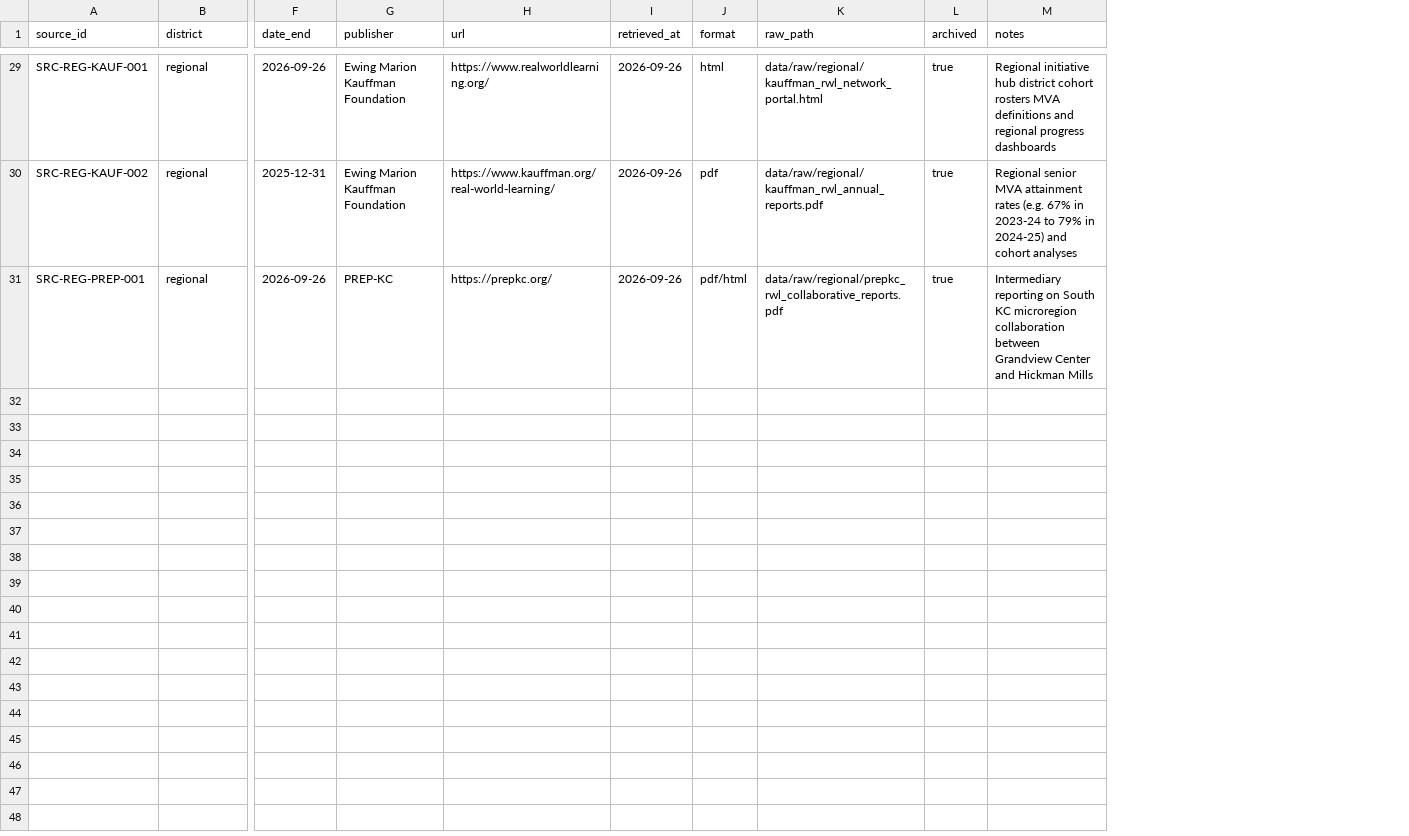
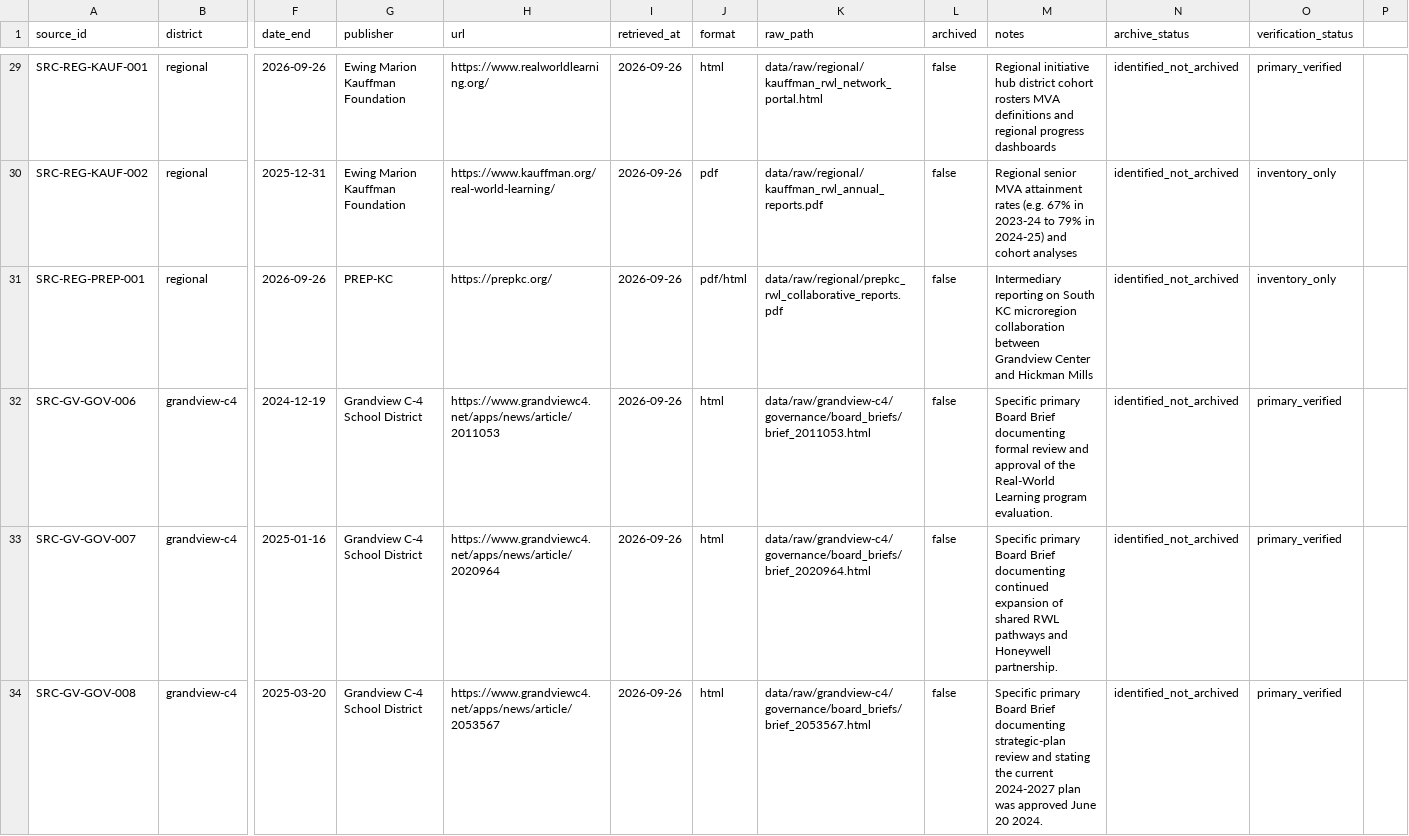
Before and after one commit to admiralorbiter/computational-sketchbook, a CSV file: 2026/2026-09-26-rwl-institutionalization/registry/sources.csv, drawn as a sheet; only a part is shown, gaps mark what is left out; rows hold the shown columns only; the diff covers the shown part only; the diff names each change by its address in the sheet, - before the commit and + after, or states it on an @@ line.

Commit message:
Audit Task 001 source provenance and Grandview source dates

```diff
--- a/2026/2026-09-26-rwl-institutionalization/registry/sources.csv
+++ b/2026/2026-09-26-rwl-institutionalization/registry/sources.csv
+column N (archive_status), rows 29-31: all identified_not_archived
+column O (verification_status), rows 29-31: primary_verified | inventory_only | inventory_only
+column P, empty
-L29:L31 (archived): true
+L29:L31 (archived): false
+row 32: SRC-GV-GOV-006 | grandview-c4 | 2024-12-19 | Grandview C-4 School District | https://www.grandviewc4.net/apps/news/article/2011053 | 2026-09-26 | html | data/raw/grandview-c4/governance/board_briefs/brief_2011053.html | false | Specific primary Board Brief documenting formal review and approval of the Real-World Learning program evaluation. | identified_not_archived | primary_verified
+row 33: SRC-GV-GOV-007 | grandview-c4 | 2025-01-16 | Grandview C-4 School District | https://www.grandviewc4.net/apps/news/article/2020964 | 2026-09-26 | html | data/raw/grandview-c4/governance/board_briefs/brief_2020964.html | false | Specific primary Board Brief documenting continued expansion of shared RWL pathways and Honeywell partnership. | identified_not_archived | primary_verified
+row 34: SRC-GV-GOV-008 | grandview-c4 | 2025-03-20 | Grandview C-4 School District | https://www.grandviewc4.net/apps/news/article/2053567 | 2026-09-26 | html | data/raw/grandview-c4/governance/board_briefs/brief_2053567.html | false | Specific primary Board Brief documenting strategic-plan review and stating the current 2024-2027 plan was approved June 20 2024. | identified_not_archived | primary_verified
```
Also changed, not shown: 6 added rows and 42 edited cells elsewhere in this file.
